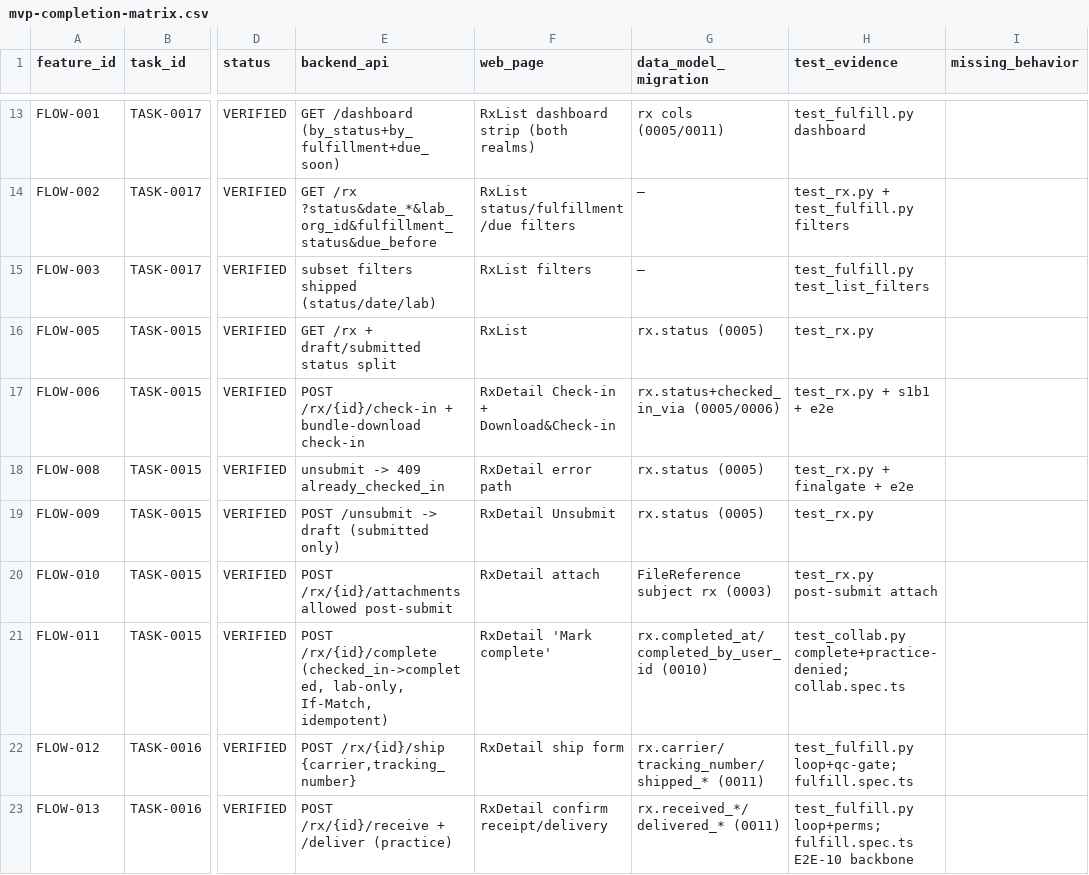
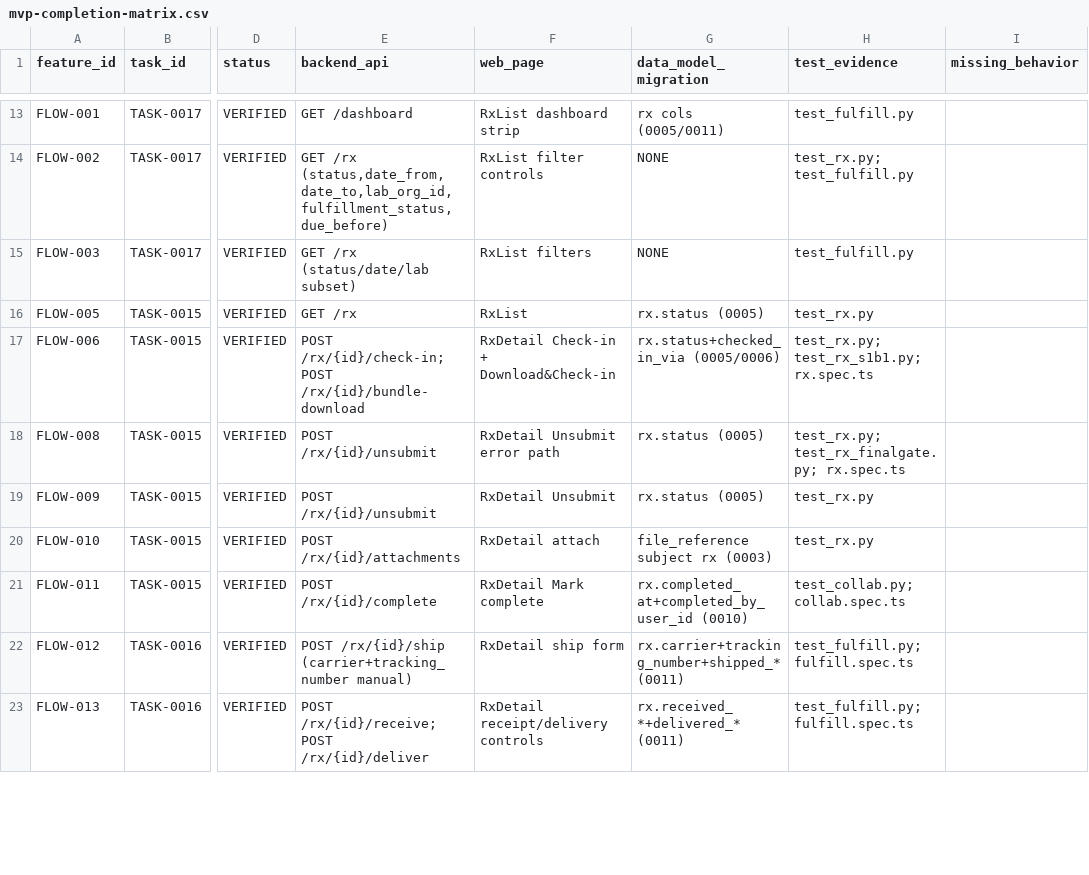
Before and after one commit to xiwei9871/open-rx, a CSV file: docs/planning/mvp-completion-matrix.csv, drawn as a sheet; only a part is shown, gaps mark what is left out; the diff covers the shown part only; the diff names each change by its address in the sheet, - before the commit and + after, or states it on an @@ line.

```diff
--- a/docs/planning/mvp-completion-matrix.csv
+++ b/docs/planning/mvp-completion-matrix.csv
-E13 (backend_api): GET /dashboard (by_status+by_fulfillment+due_soon)
+E13 (backend_api): GET /dashboard
-F13 (web_page): RxList dashboard strip (both realms)
+F13 (web_page): RxList dashboard strip
-H13 (test_evidence): test_fulfill.py dashboard
+H13 (test_evidence): test_fulfill.py
-E14 (backend_api): GET /rx ?status&date_*&lab_org_id&fulfillment_status&due_before
+E14 (backend_api): GET /rx (status,date_from,date_to,lab_org_id,fulfillment_status,due_before)
-F14 (web_page): RxList status/fulfillment/due filters
+F14 (web_page): RxList filter controls
-G14:G15 (data_model_migration): —
+G14:G15 (data_model_migration): NONE
-H14 (test_evidence): test_rx.py + test_fulfill.py filters
+H14 (test_evidence): test_rx.py; test_fulfill.py
-E15 (backend_api): subset filters shipped (status/date/lab)
+E15 (backend_api): GET /rx (status/date/lab subset)
-H15 (test_evidence): test_fulfill.py test_list_filters
+H15 (test_evidence): test_fulfill.py
-E16 (backend_api): GET /rx + draft/submitted status split
+E16 (backend_api): GET /rx
-E17 (backend_api): POST /rx/{id}/check-in + bundle-download check-in
+E17 (backend_api): POST /rx/{id}/check-in; POST /rx/{id}/bundle-download
-H17 (test_evidence): test_rx.py + s1b1 + e2e
+H17 (test_evidence): test_rx.py; test_rx_s1b1.py; rx.spec.ts
-E18 (backend_api): unsubmit -> 409 already_checked_in
+E18 (backend_api): POST /rx/{id}/unsubmit
-F18 (web_page): RxDetail error path
+F18 (web_page): RxDetail Unsubmit error path
-H18 (test_evidence): test_rx.py + finalgate + e2e
+H18 (test_evidence): test_rx.py; test_rx_finalgate.py; rx.spec.ts
-E19 (backend_api): POST /unsubmit -> draft (submitted only)
+E19 (backend_api): POST /rx/{id}/unsubmit
-E20 (backend_api): POST /rx/{id}/attachments allowed post-submit
+E20 (backend_api): POST /rx/{id}/attachments
-G20 (data_model_migration): FileReference subject rx (0003)
+G20 (data_model_migration): file_reference subject rx (0003)
-H20 (test_evidence): test_rx.py post-submit attach
+H20 (test_evidence): test_rx.py
-E21 (backend_api): POST /rx/{id}/complete (checked_in->completed, lab-only, If-Match, idempotent)
+E21 (backend_api): POST /rx/{id}/complete
-F21 (web_page): RxDetail 'Mark complete'
+F21 (web_page): RxDetail Mark complete
-G21 (data_model_migration): rx.completed_at/completed_by_user_id (0010)
+G21 (data_model_migration): rx.completed_at+completed_by_user_id (0010)
-H21 (test_evidence): test_collab.py complete+practice-denied; collab.spec.ts
+H21 (test_evidence): test_collab.py; collab.spec.ts
-E22 (backend_api): POST /rx/{id}/ship {carrier,tracking_number}
+E22 (backend_api): POST /rx/{id}/ship (carrier+tracking_number manual)
-G22 (data_model_migration): rx.carrier/tracking_number/shipped_* (0011)
+G22 (data_model_migration): rx.carrier+tracking_number+shipped_* (0011)
-H22 (test_evidence): test_fulfill.py loop+qc-gate; fulfill.spec.ts
+H22 (test_evidence): test_fulfill.py; fulfill.spec.ts
-E23 (backend_api): POST /rx/{id}/receive + /deliver (practice)
+E23 (backend_api): POST /rx/{id}/receive; POST /rx/{id}/deliver
-F23 (web_page): RxDetail confirm receipt/delivery
+F23 (web_page): RxDetail receipt/delivery controls
-G23 (data_model_migration): rx.received_*/delivered_* (0011)
+G23 (data_model_migration): rx.received_*+delivered_* (0011)
-H23 (test_evidence): test_fulfill.py loop+perms; fulfill.spec.ts E2E-10 backbone
+H23 (test_evidence): test_fulfill.py; fulfill.spec.ts
```
Also changed, not shown: 149 edited cells elsewhere in this file, 15 other files.
